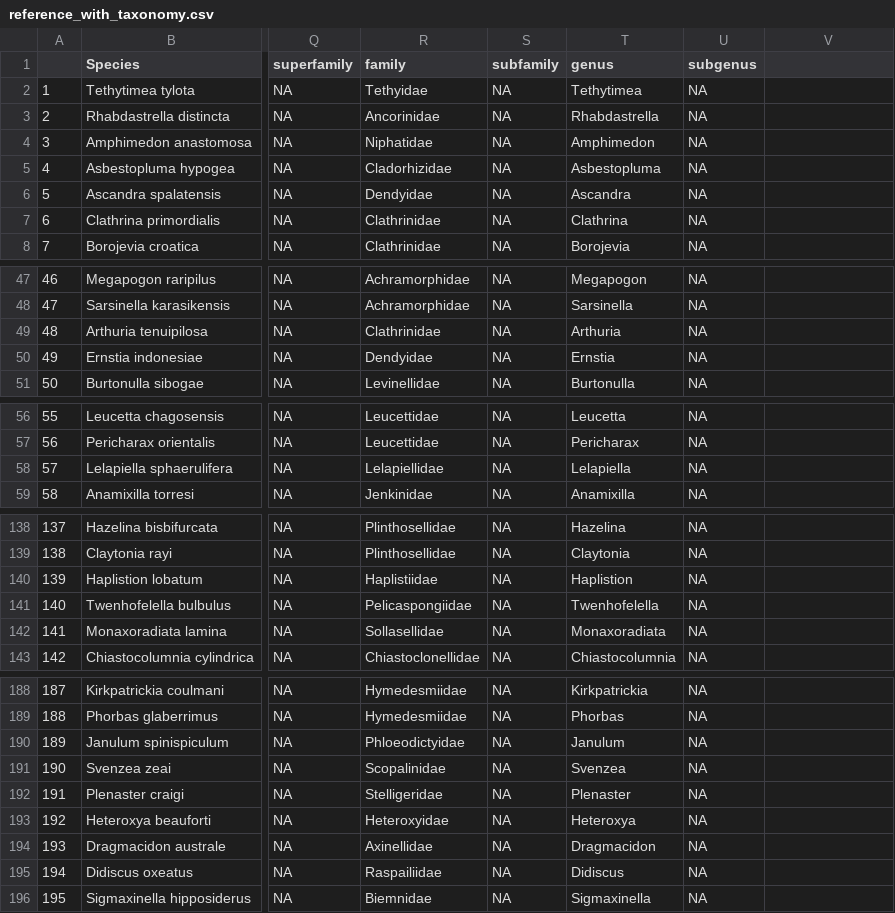
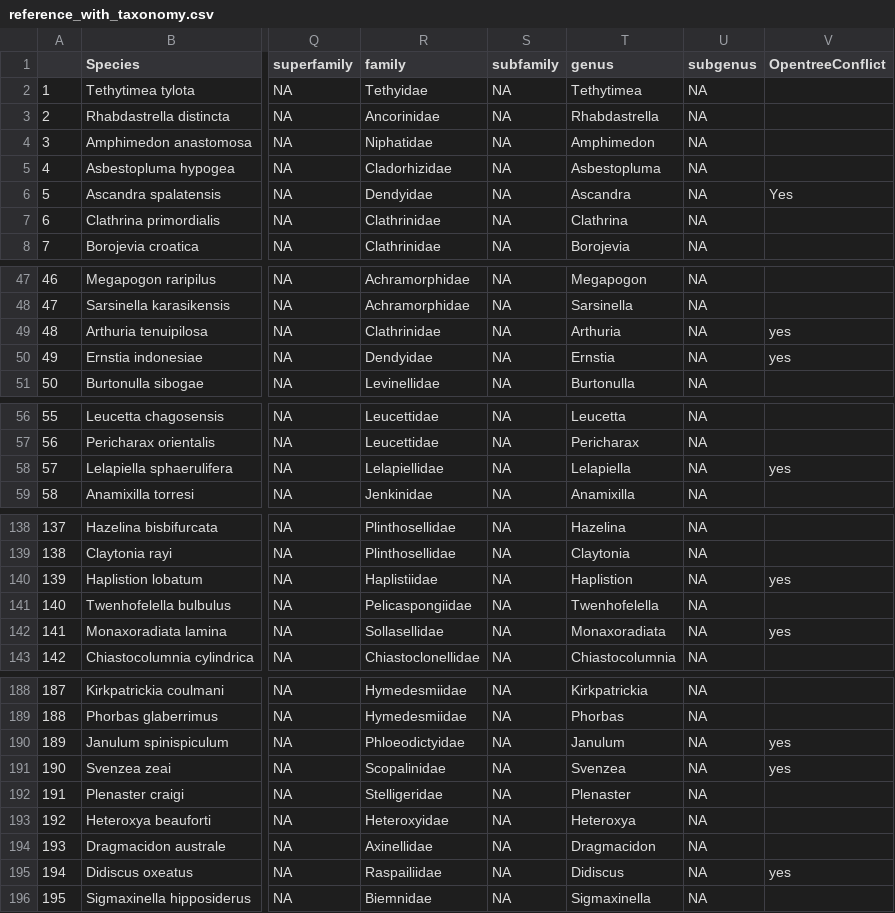
Before and after one commit to JohnAnderson2001/SpongeGeography, a CSV file: targets_workflow/reference_with_taxonomy.csv, drawn as a sheet; only a part is shown, gaps mark what is left out; the diff covers the shown part only; the diff names each change by its address in the sheet, - before the commit and + after, or states it on an @@ line.

```diff
--- a/targets_workflow/reference_with_taxonomy.csv
+++ b/targets_workflow/reference_with_taxonomy.csv
-V1: (empty)
+V1: OpentreeConflict
-V6 (OpentreeConflict): (empty)
+V6 (OpentreeConflict): Yes
-V49:V50 (OpentreeConflict): (empty)
+V49:V50 (OpentreeConflict): yes
-V58 (OpentreeConflict): (empty)
+V58 (OpentreeConflict): yes
-V140 (OpentreeConflict): (empty)
+V140 (OpentreeConflict): yes
-V142 (OpentreeConflict): (empty)
+V142 (OpentreeConflict): yes
-V190:V191 (OpentreeConflict): (empty)
+V190:V191 (OpentreeConflict): yes
-V195 (OpentreeConflict): (empty)
+V195 (OpentreeConflict): yes
```
Also changed, not shown: 27 edited cells elsewhere in this file.
